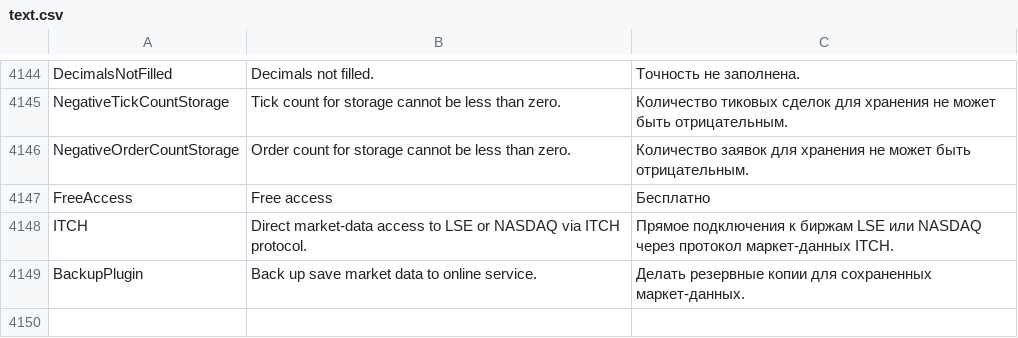
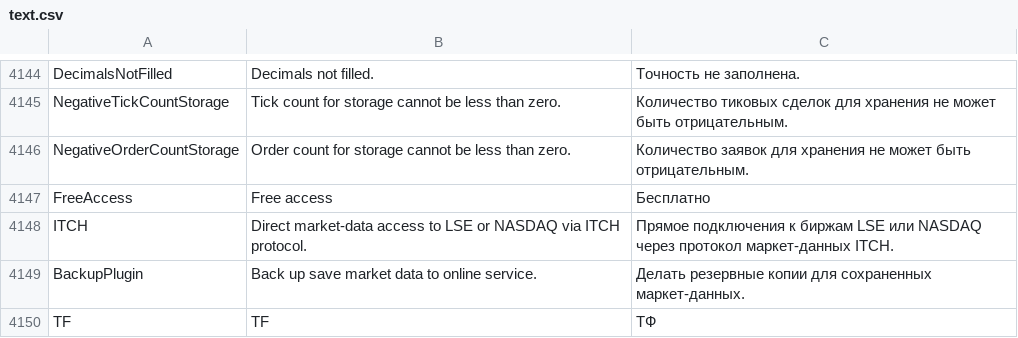
Before and after one commit to StockSharp/StockSharp, a CSV file: Localization/text.csv, drawn as a sheet; only a part is shown, gaps mark what is left out; the diff names each change by its address in the sheet, - before the commit and + after, or states it on an @@ line.

```diff
--- a/Localization/text.csv
+++ b/Localization/text.csv
+row 4150: TF | TF | ТФ
```
Also changed, not shown: 2 other files.
